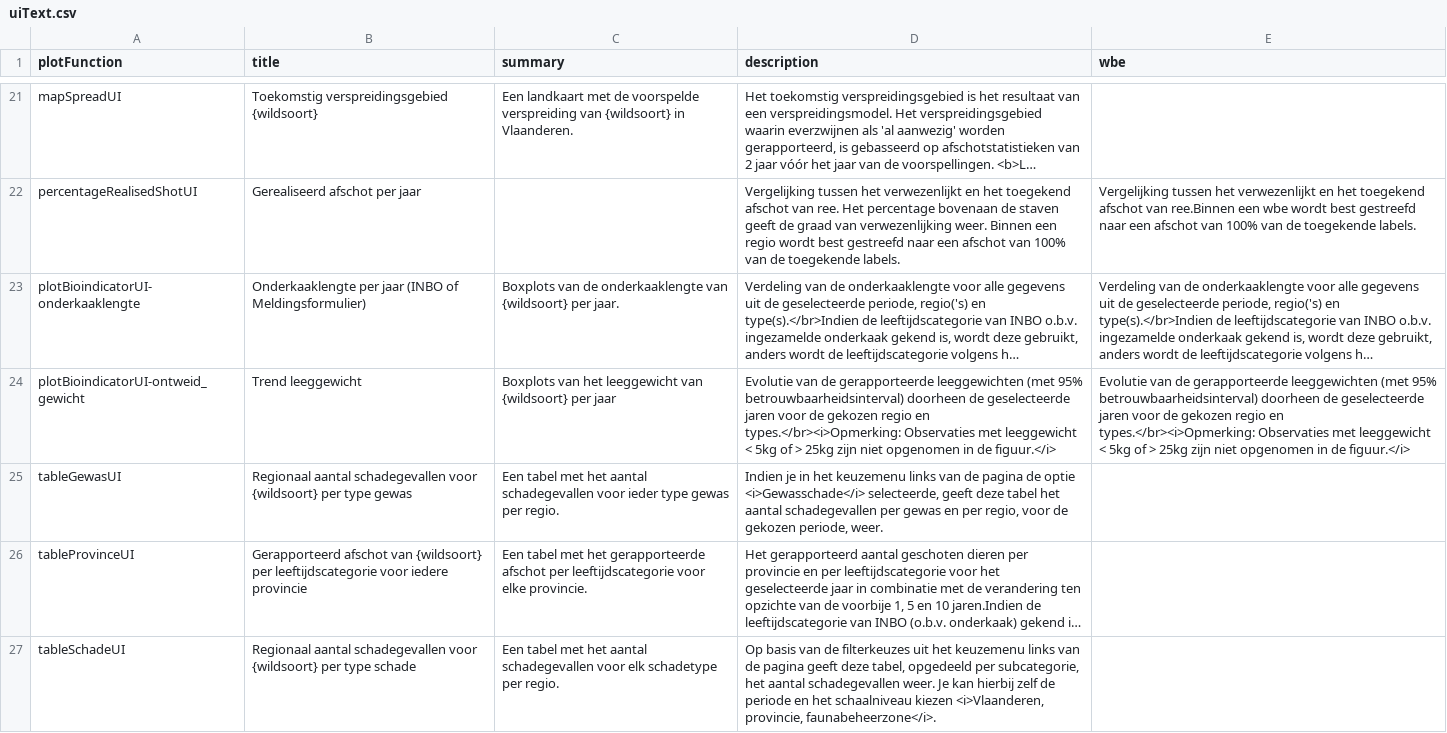
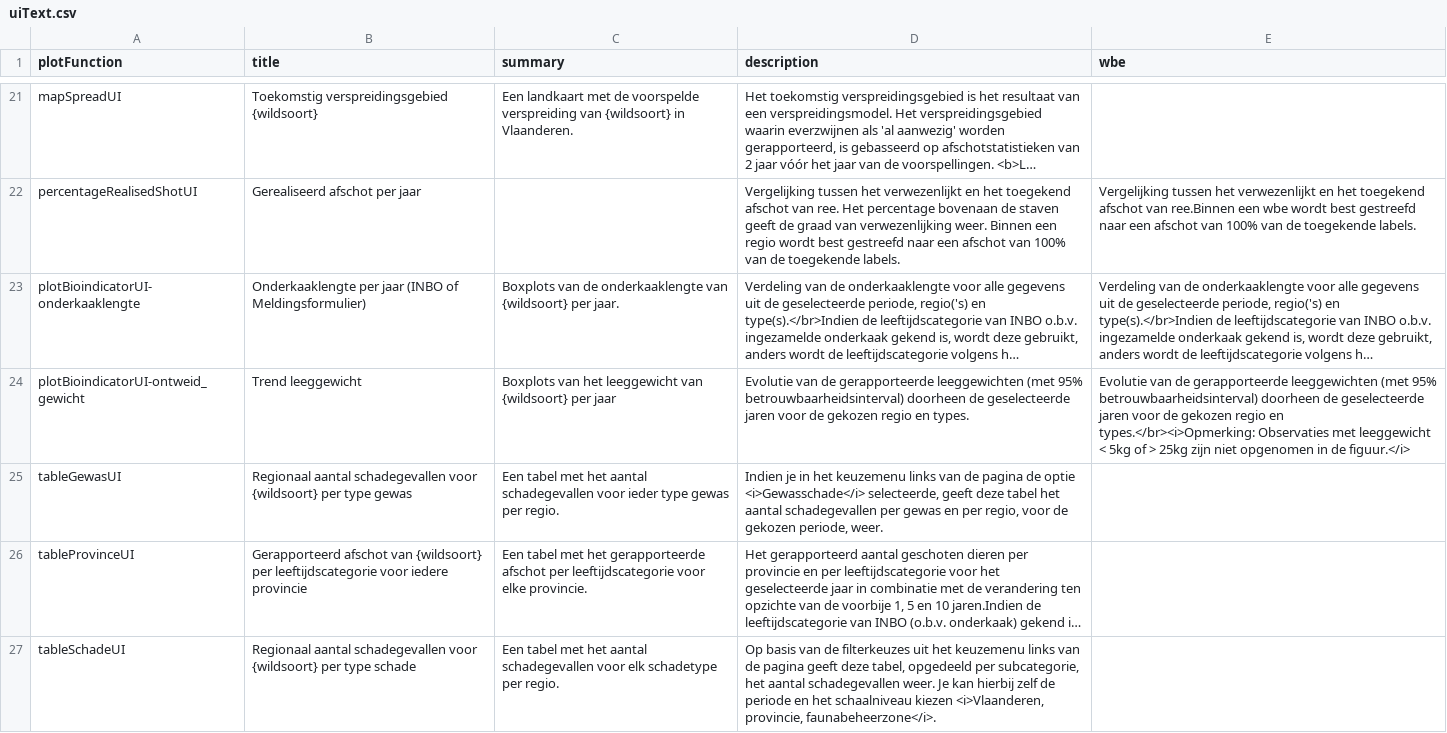
Before and after one commit to inbo/reporting-rshiny-grofwildjacht, a CSV file: reporting-grofwild/inst/extdata/uiText.csv, drawn as a sheet; only a part is shown, gaps mark what is left out; long unchanged cells end in …; the diff names each change by its address in the sheet, - before the commit and + after, or states it on an @@ line.

Commit message:
fix #577 - remove weight restrictions leeggewicht plots

```diff
--- a/reporting-grofwild/inst/extdata/uiText.csv
+++ b/reporting-grofwild/inst/extdata/uiText.csv
-D24 (description): …regio en types.</br><i>Opmerking: Observaties met leeggewicht < 5kg of > 25kg zijn niet opgenomen in de figuur.</i>
+D24 (description): …regio en types.
```
Also changed, not shown: 2 other files.
